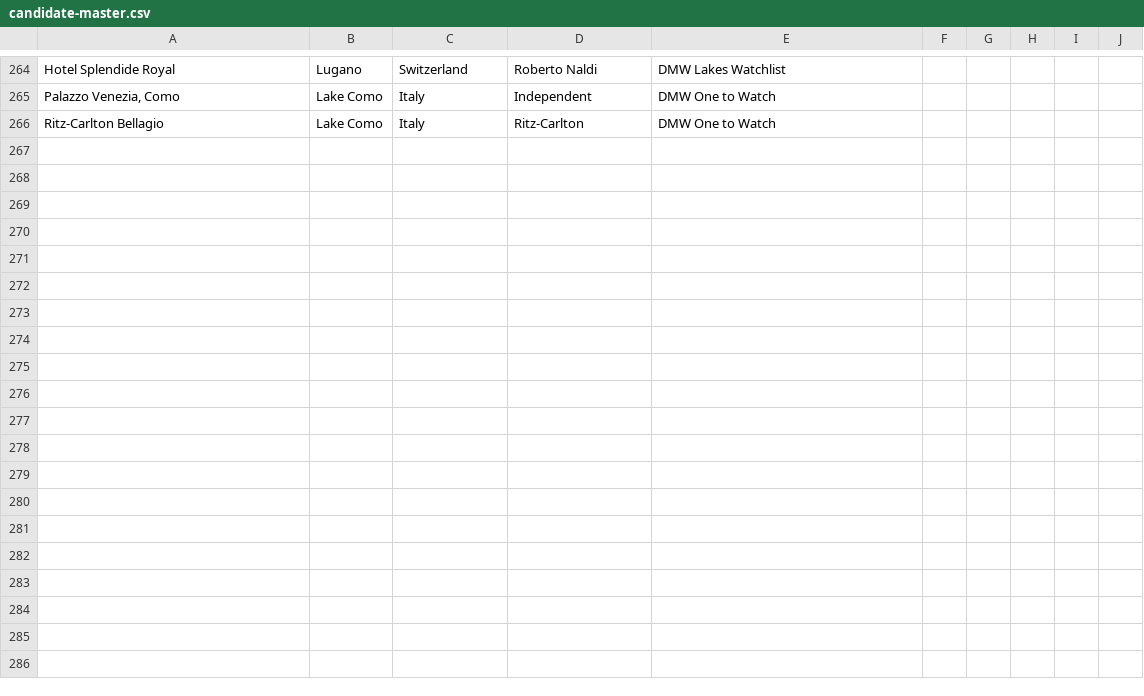
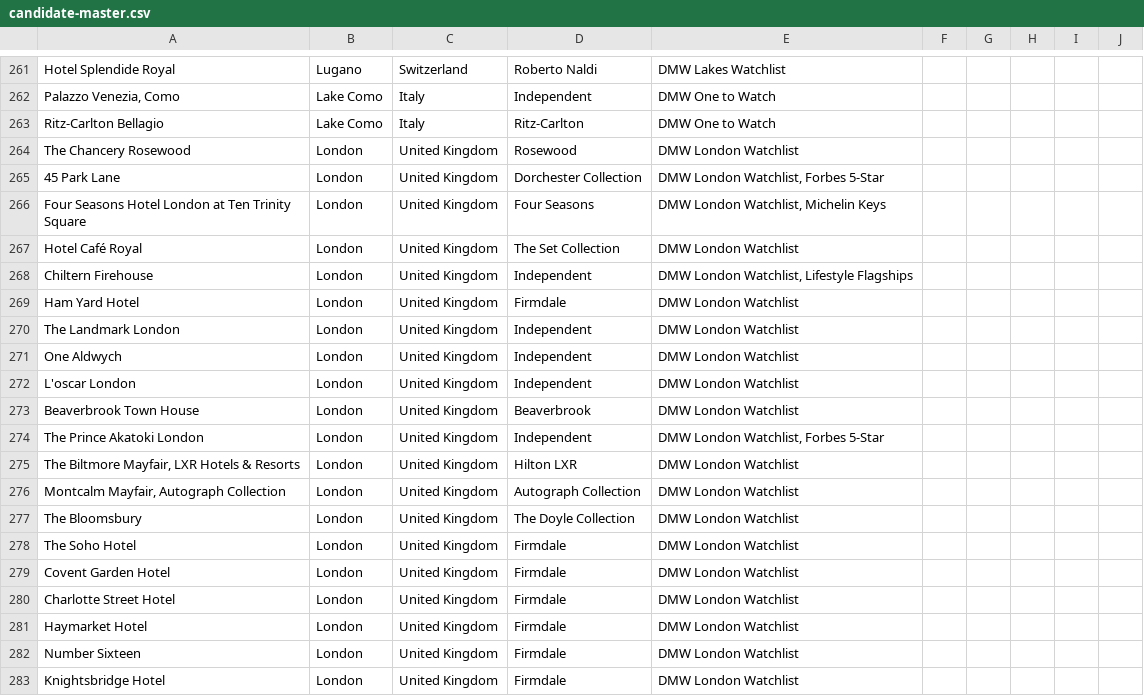
Before and after one commit to smdmslam/hotels100, a CSV file: candidate-master.csv, drawn as a sheet; only a part is shown, gaps mark what is left out; the diff covers the shown part only; the diff names each change by its address in the sheet, - before the commit and + after, or states it on an @@ line.

Commit message:
feat(data): expand London candidate database to 50 unique properties and flag Chiltern Firehouse

```diff
--- a/candidate-master.csv
+++ b/candidate-master.csv
+row 264: The Chancery Rosewood | London | United Kingdom | Rosewood | DMW London Watchlist
+row 265: 45 Park Lane | London | United Kingdom | Dorchester Collection | DMW London Watchlist, Forbes 5-Star
+row 266: Four Seasons Hotel London at Ten Trinity Square | London | United Kingdom | Four Seasons | DMW London Watchlist, Michelin Keys
+row 267: Hotel Café Royal | London | United Kingdom | The Set Collection | DMW London Watchlist
+row 268: Chiltern Firehouse | London | United Kingdom | Independent | DMW London Watchlist, Lifestyle Flagships
+row 269: Ham Yard Hotel | London | United Kingdom | Firmdale | DMW London Watchlist
+row 270: The Landmark London | London | United Kingdom | Independent | DMW London Watchlist
+row 271: One Aldwych | London | United Kingdom | Independent | DMW London Watchlist
+row 272: L'oscar London | London | United Kingdom | Independent | DMW London Watchlist
+row 273: Beaverbrook Town House | London | United Kingdom | Beaverbrook | DMW London Watchlist
+row 274: The Prince Akatoki London | London | United Kingdom | Independent | DMW London Watchlist, Forbes 5-Star
+row 275: The Biltmore Mayfair, LXR Hotels & Resorts | London | United Kingdom | Hilton LXR | DMW London Watchlist
+row 276: Montcalm Mayfair, Autograph Collection | London | United Kingdom | Autograph Collection | DMW London Watchlist
+row 277: The Bloomsbury | London | United Kingdom | The Doyle Collection | DMW London Watchlist
+row 278: The Soho Hotel | London | United Kingdom | Firmdale | DMW London Watchlist
+row 279: Covent Garden Hotel | London | United Kingdom | Firmdale | DMW London Watchlist
+row 280: Charlotte Street Hotel | London | United Kingdom | Firmdale | DMW London Watchlist
+row 281: Haymarket Hotel | London | United Kingdom | Firmdale | DMW London Watchlist
+row 282: Number Sixteen | London | United Kingdom | Firmdale | DMW London Watchlist
+row 283: Knightsbridge Hotel | London | United Kingdom | Firmdale | DMW London Watchlist
```
Also changed, not shown: 10 added rows, 3 removed rows and 1 edited cell elsewhere in this file, 3 other files.
